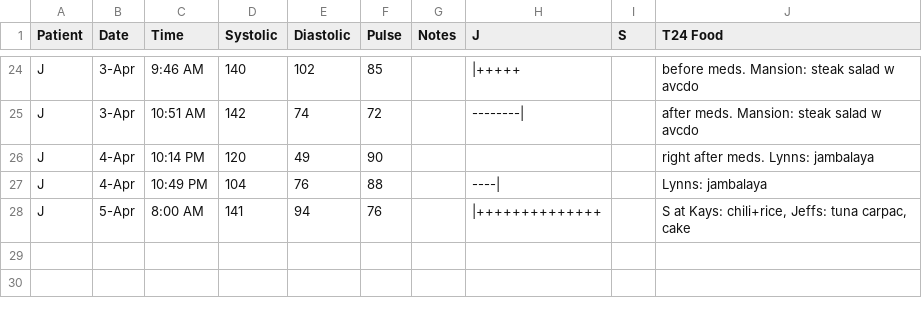
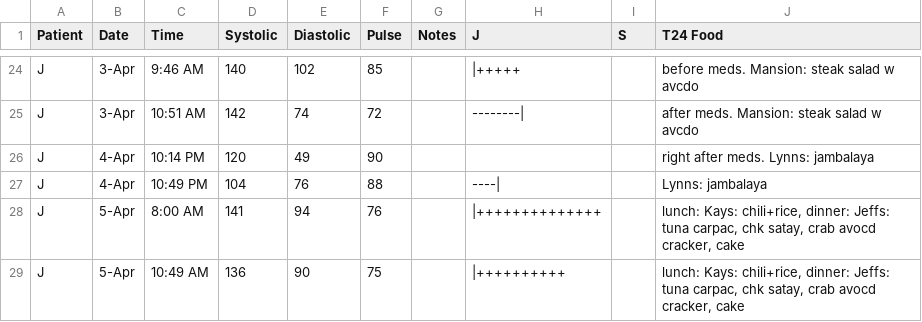
Before and after one commit to SharonAnne/VanFamCRM, a CSV file: Blood_Pressure_Log.csv, drawn as a sheet; only a part is shown, gaps mark what is left out.

Commit message:
Update Blood_Pressure_Log.csv

```diff
--- a/Blood_Pressure_Log.csv
+++ b/Blood_Pressure_Log.csv
@@ -27,2 +27,3 @@ J,4-Apr,10:14 PM,120,49,90,,,,right after meds. Lynns: jambalaya
 J,4-Apr,10:49 PM,104,76,88,,----|,,Lynns: jambalaya
-J,5-Apr,8:00 AM,141,94,76,,|++++++++++++++,,"S at Kays: chili+rice, Jeffs: tuna carpac, cake"
+J,5-Apr,8:00 AM,141,94,76,,|++++++++++++++,,"lunch: Kays: chili+rice, dinner: Jeffs: tuna carpac, chk satay, crab avocd cracker, cake"
+J,5-Apr,10:49 AM,136,90,75,,|++++++++++,,"lunch: Kays: chili+rice, dinner: Jeffs: tuna carpac, chk satay, crab avocd cracker, cake"
```
